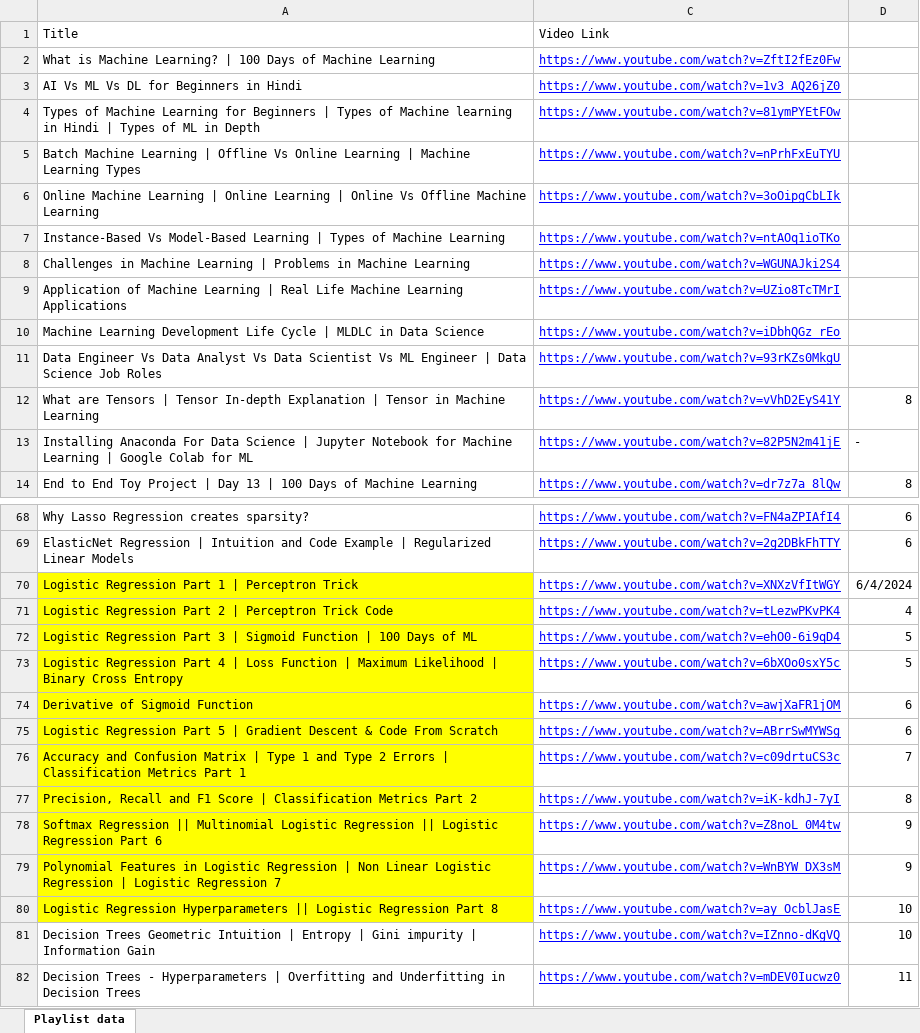
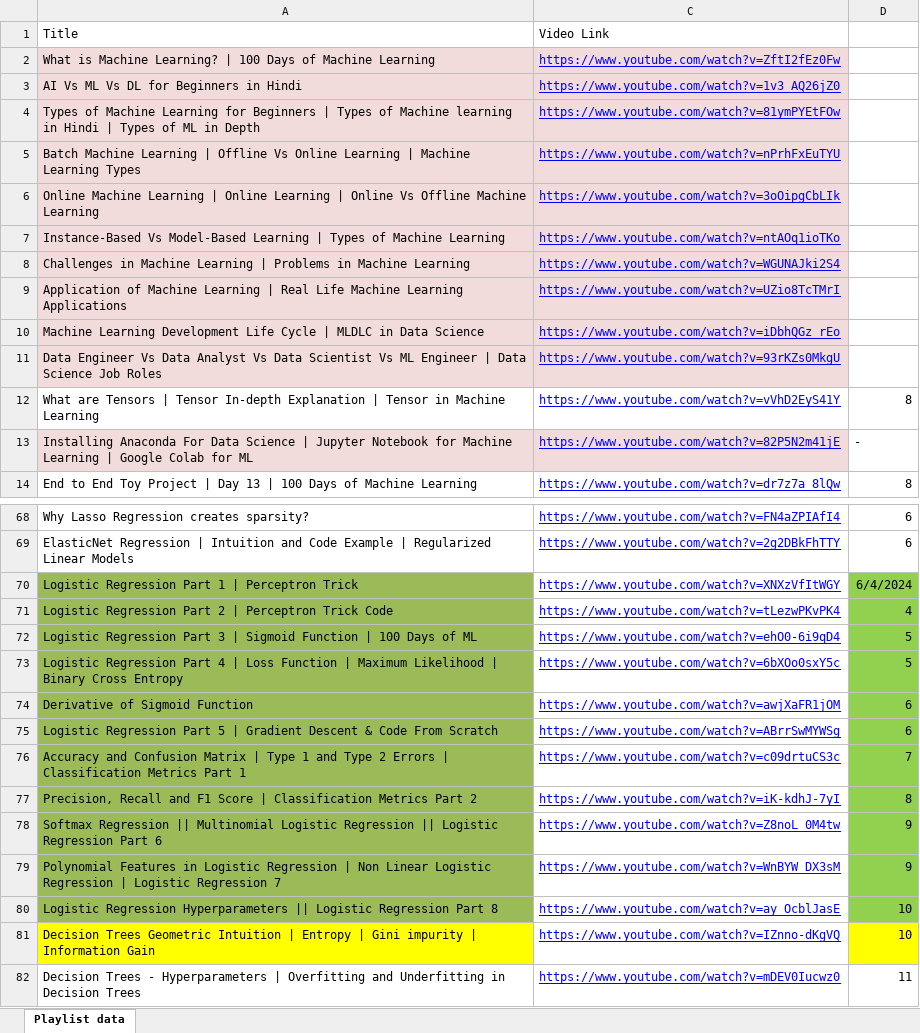
Before and after one commit to stoicsapien1/100-Days-Of-ML, an Excel workbook: 100 Days of Machine Learning.xlsx, sheet Playlist data, drawn as a sheet; only a part is shown, gaps mark what is left out; values as stored, in another font and other column widths than the file's, no borders; the diff names each change by its address in the sheet, - before the commit and + after, or states it on an @@ line.

```diff
--- a/100 Days of Machine Learning.xlsx (sheet Playlist data)
+++ b/100 Days of Machine Learning.xlsx (sheet Playlist data)
-A2:A11 fill: none
+A2:A11 fill: #F2DCDB
-C2:C11 fill: none
+C2:C11 fill: #F2DCDB
-A13 fill: none
+A13 fill: #F2DCDB
-C13 fill: none
+C13 fill: #F2DCDB
-A70:A80 fill: #FFFF00
+A70:A80 fill: #9BBB59
-D70:D80 fill: none
+D70:D80 fill: #92D050
-A81 fill: none
+A81 fill: #FFFF00
-D81 fill: none
+D81 fill: #FFFF00
```
Also changed, not shown: 2 other files.
